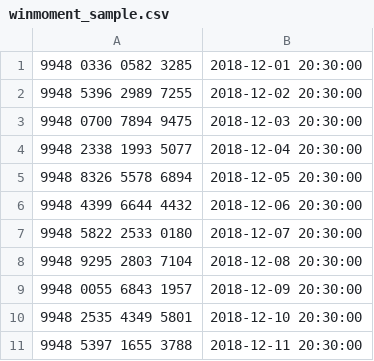
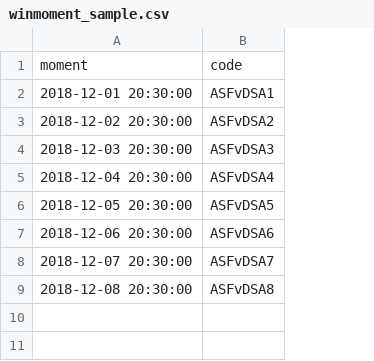
Before and after one commit to IsraelDominguez/laravel-promotions, a CSV file: config/winmoment_sample.csv, drawn as a sheet; removed rows and columns are numbered as before the commit, all else as after; the diff names each change by its address in the sheet, - before the commit and + after, or states it on an @@ line.

Commit message:
moment and picode creations

```diff
--- a/config/winmoment_sample.csv
+++ b/config/winmoment_sample.csv
-column A, rows 1-8: 9948 0336 0582 3285 | 9948 5396 2989 7255 | 9948 0700 7894 9475 | 9948 2338 1993 5077 | 9948 8326 5578 6894 | 9948 4399 6644 4432 | 9948 5822 2533 0180 | 9948 9295 2803 7104
+column B, rows 2-9: ASFvDSA1 | ASFvDSA2 | ASFvDSA3 | ASFvDSA4 | ASFvDSA5 | ASFvDSA6 | ASFvDSA7 | ASFvDSA8
+row 1: moment | code
-row 9: 9948 0055 6843 1957 | 2018-12-09 20:30:00
-row 10: 9948 2535 4349 5801 | 2018-12-10 20:30:00
-row 11: 9948 5397 1655 3788 | 2018-12-11 20:30:00
```
Also changed, not shown: config/pincodes_sample.csv, 8 other files.
